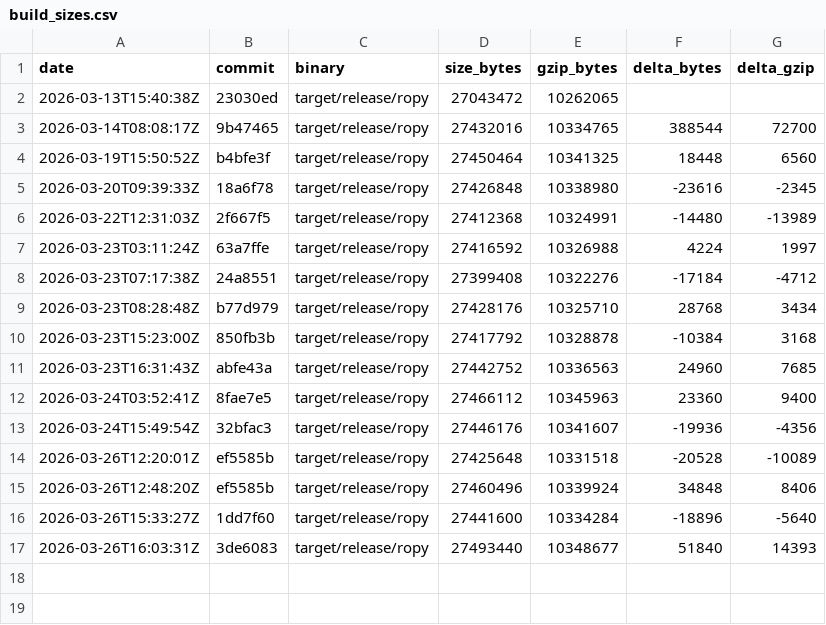
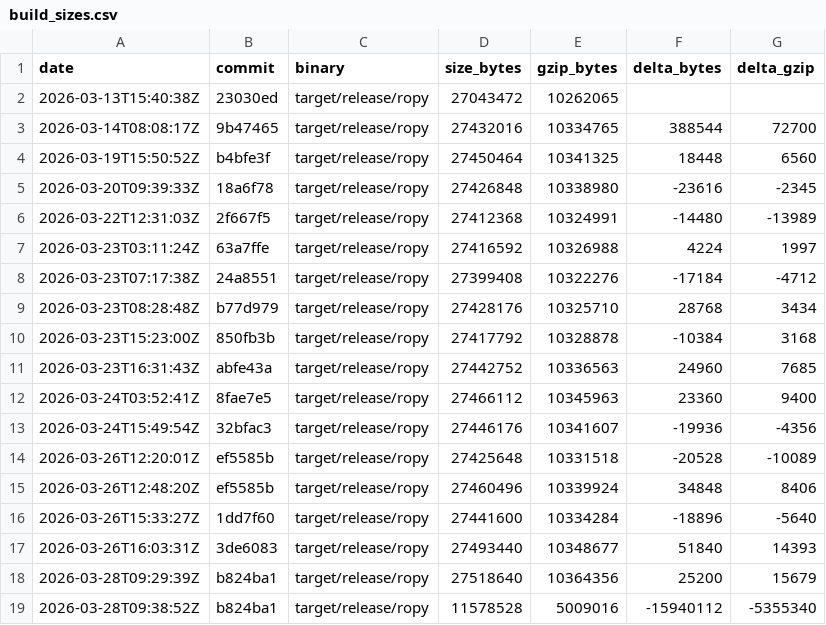
Before and after one commit to StudentWeis/ropy, a CSV file: doc/build_sizes.csv, drawn as a sheet.

```diff
--- a/doc/build_sizes.csv
+++ b/doc/build_sizes.csv
@@ -17 +17,3 @@ date,commit,binary,size_bytes,gzip_bytes,delta_bytes,delta_gzip
 2026-03-26T16:03:31Z,3de6083,target/release/ropy,27493440,10348677,51840,14393
+2026-03-28T09:29:39Z,b824ba1,target/release/ropy,27518640,10364356,25200,15679
+2026-03-28T09:38:52Z,b824ba1,target/release/ropy,11578528,5009016,-15940112,-5355340
```
Also changed, not shown: 5 other files.
